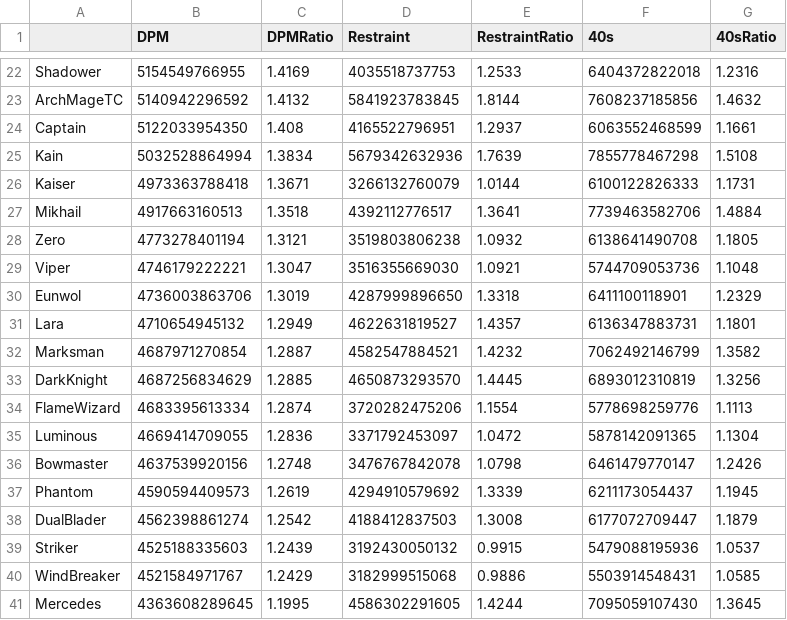
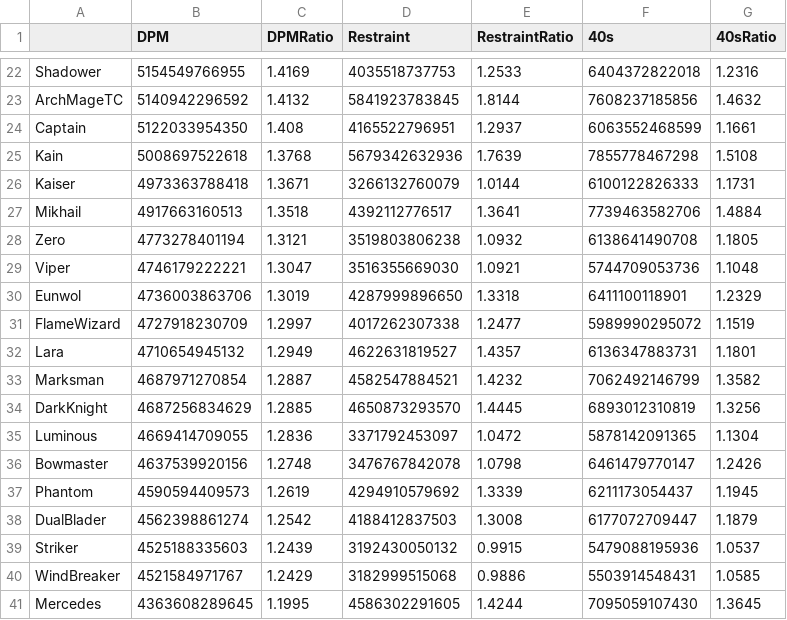
Before and after one commit to ParkKyuSeon/Maplestory_DPM, a CSV file: DPM12355.csv, drawn as a sheet; only a part is shown, gaps mark what is left out.

```diff
--- a/DPM12355.csv
+++ b/DPM12355.csv
@@ -24,3 +24,3 @@
 "Captain",5122033954350,1.408,4165522796951,1.2937,6063552468599,1.1661
-"Kain",5032528864994,1.3834,5679342632936,1.7639,7855778467298,1.5108
+"Kain",5008697522618,1.3768,5679342632936,1.7639,7855778467298,1.5108
 "Kaiser",4973363788418,1.3671,3266132760079,1.0144,6100122826333,1.1731
@@ -30,2 +30,3 @@
 "Eunwol",4736003863706,1.3019,4287999896650,1.3318,6411100118901,1.2329
+"FlameWizard",4727918230709,1.2997,4017262307338,1.2477,5989990295072,1.1519
 "Lara",4710654945132,1.2949,4622631819527,1.4357,6136347883731,1.1801
@@ -33,3 +34,2 @@
 "DarkKnight",4687256834629,1.2885,4650873293570,1.4445,6893012310819,1.3256
-"FlameWizard",4683395613334,1.2874,3720282475206,1.1554,5778698259776,1.1113
 "Luminous",4669414709055,1.2836,3371792453097,1.0472,5878142091365,1.1304
```
Also changed, not shown: DPM12355_L.csv, jobdata/FlameWizard/FlameWizardDealRatio.csv, 11 other files.
